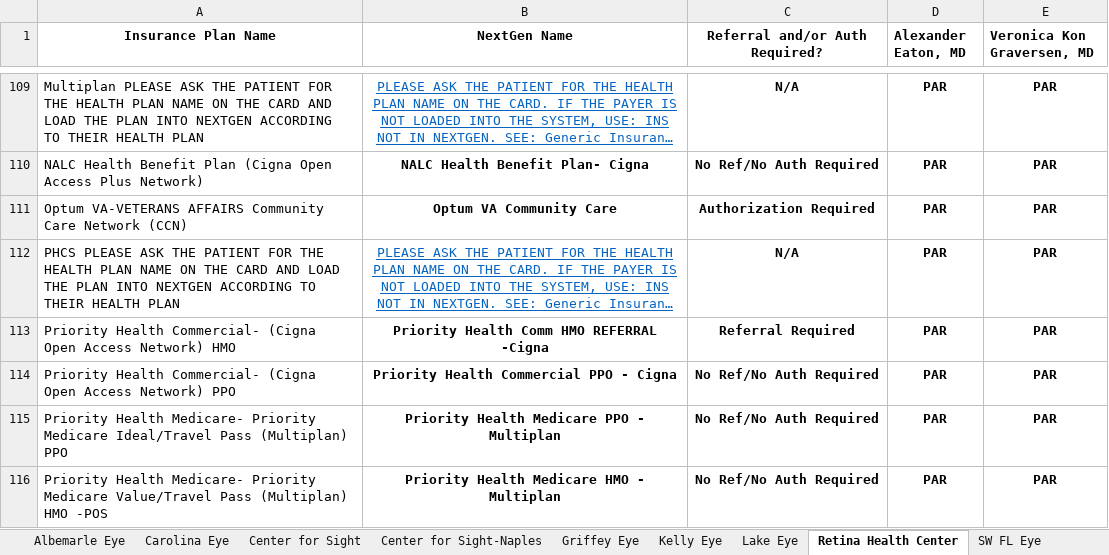
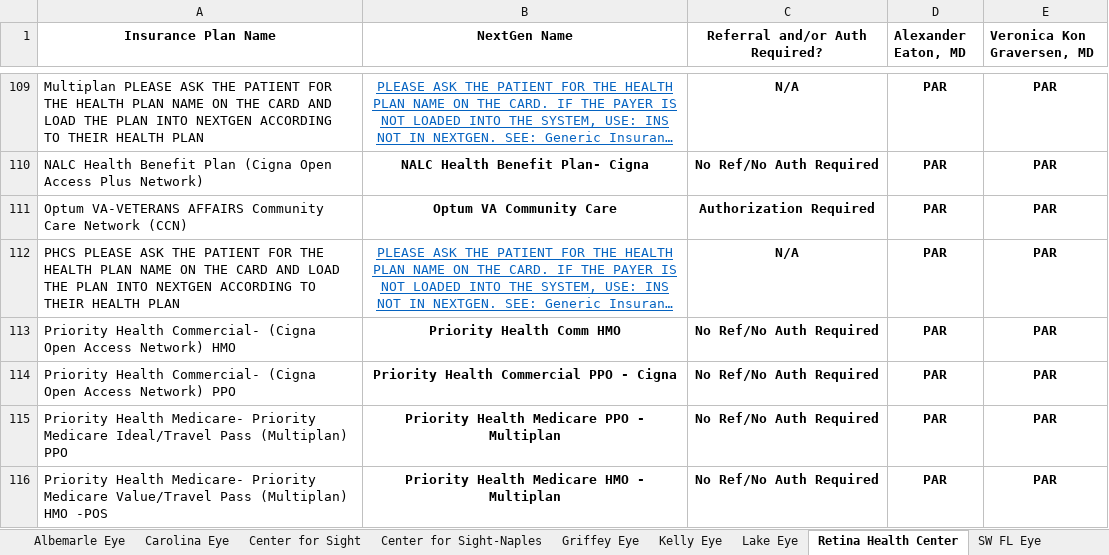
Before and after one commit to wak1616/PAC, an Excel workbook: US Eye Insurance Guide.xlsx, sheet Retina Health Center, drawn as a sheet; only a part is shown, gaps mark what is left out; long unchanged cells end in …; values as stored, in another font and other column widths than the file's, no borders; conditional formats not drawn; the diff names each change by its address in the sheet, - before the commit and + after, or states it on an @@ line.

```diff
--- a/US Eye Insurance Guide.xlsx (sheet Retina Health Center)
+++ b/US Eye Insurance Guide.xlsx (sheet Retina Health Center)
-B113 (NextGen Name): Priority Health Comm HMO REFERRAL -Cigna
+B113 (NextGen Name): Priority Health Comm HMO
-C113 (Referral and/or Auth Required?): Referral Required
+C113 (Referral and/or Auth Required?): No Ref/No Auth Required
```
Also changed, not shown: sheet Albemarle Eye, sheet Center for Sight-Naples, sheet Center for Sight, sheet SFSC-ASC, sheet LSC-ASC, sheet MEC-ASC.
